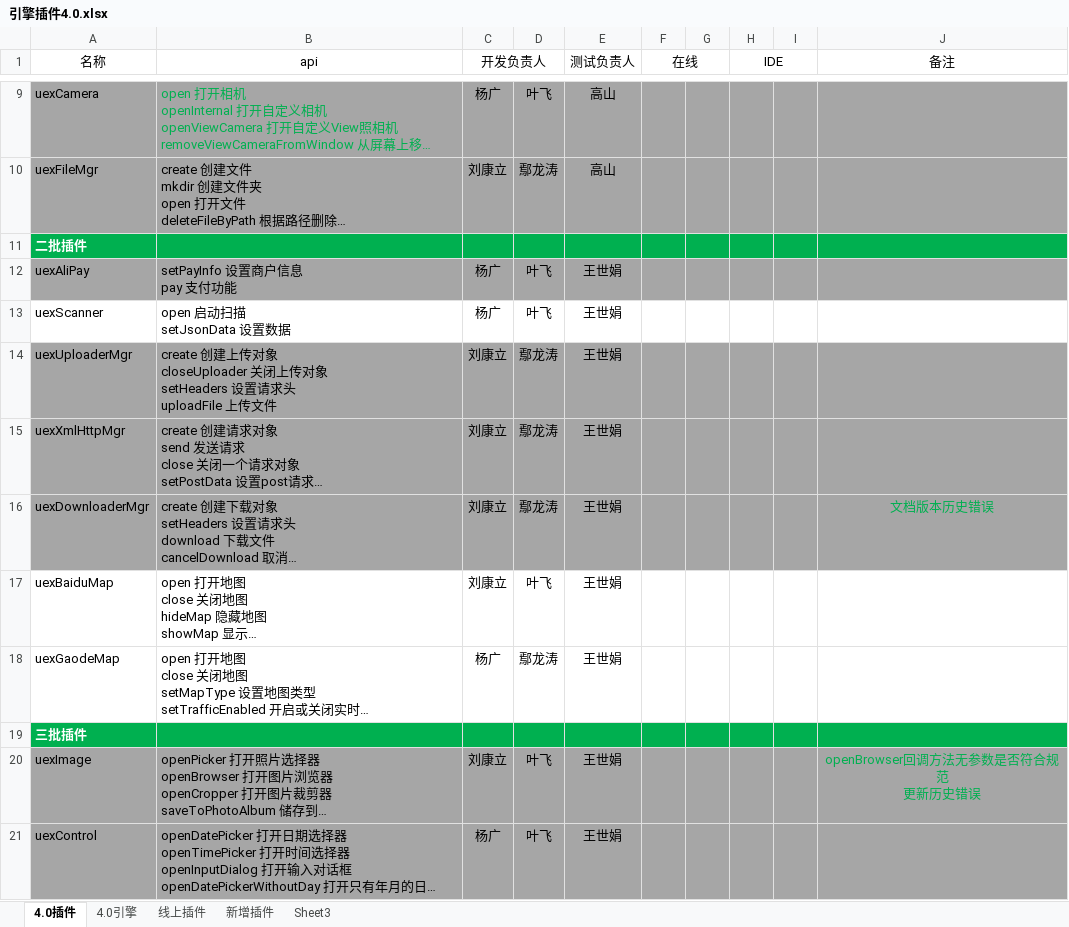
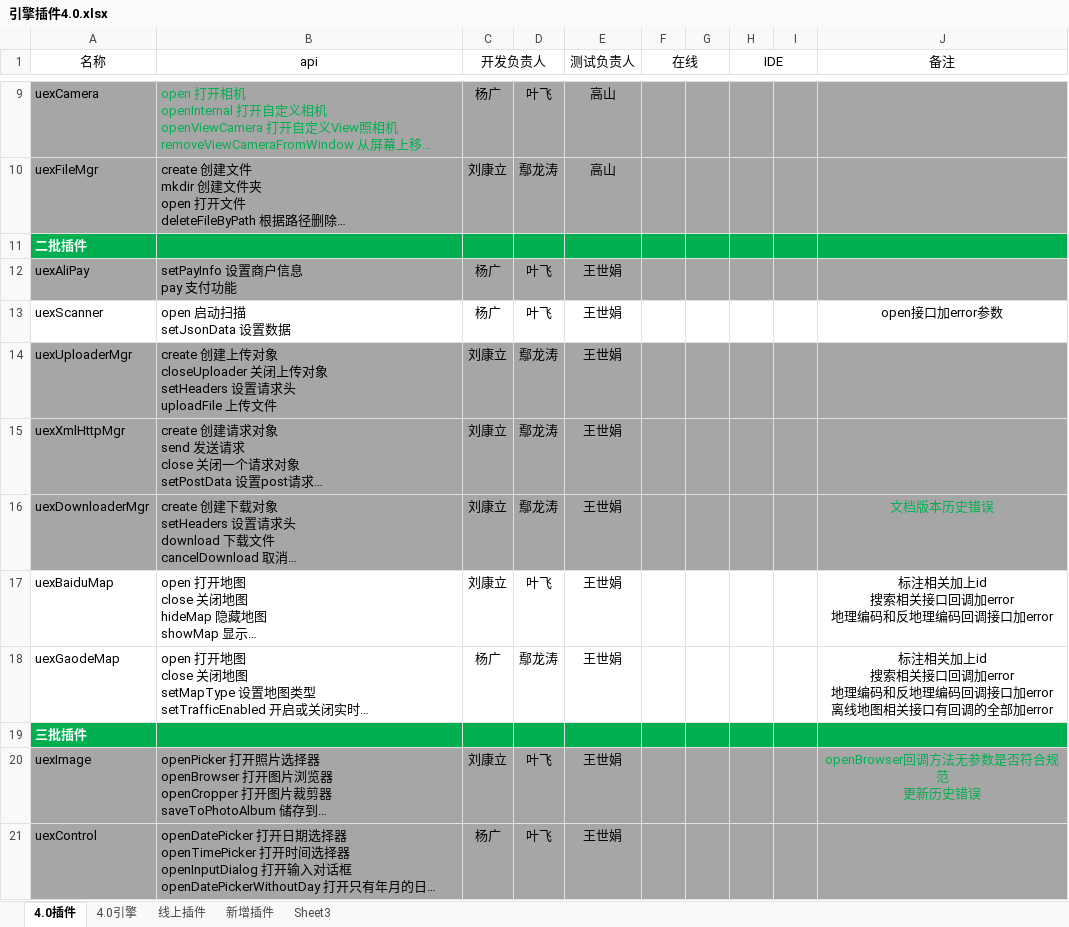
Before and after one commit to AppCanOpenSource/appcan-test-report, an Excel workbook: 引擎插件4.0.xlsx, sheet 4.0插件, drawn as a sheet; only a part is shown, gaps mark what is left out; long unchanged cells end in …; values as stored, in another font and other column widths than the file's, no borders; ↵ is a line break in a cell; the diff covers the shown part only; the diff names each change by its address in the sheet, - before the commit and + after, or states it on an @@ line.

```diff
--- a/引擎插件4.0.xlsx (sheet 4.0插件)
+++ b/引擎插件4.0.xlsx (sheet 4.0插件)
-J13 (备注): (empty)
+J13 (备注): open接口加error参数
-J17 (备注): (empty)
+J17 (备注): 标注相关加上id ↵ 搜索相关接口回调加error ↵ 地理编码和反地理编码回调接口加error
-J18 (备注): (empty)
+J18 (备注): 标注相关加上id ↵ 搜索相关接口回调加error ↵ 地理编码和反地理编码回调接口加error ↵ 离线地图相关接口有回调的全部加error
```
Also changed, not shown: 28 edited cells elsewhere in this sheet.
